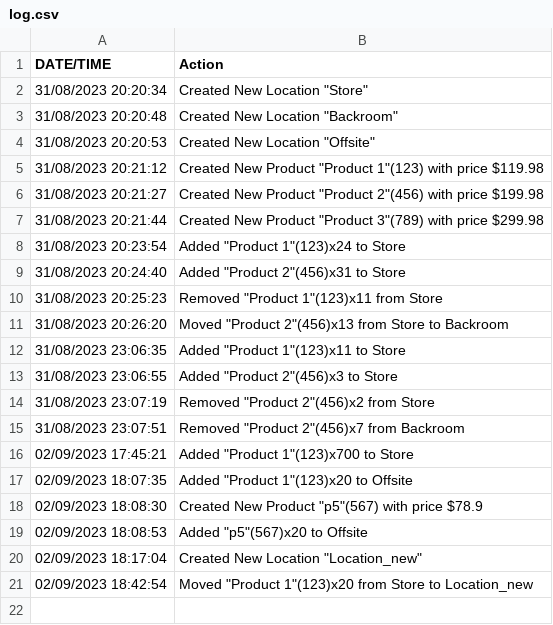
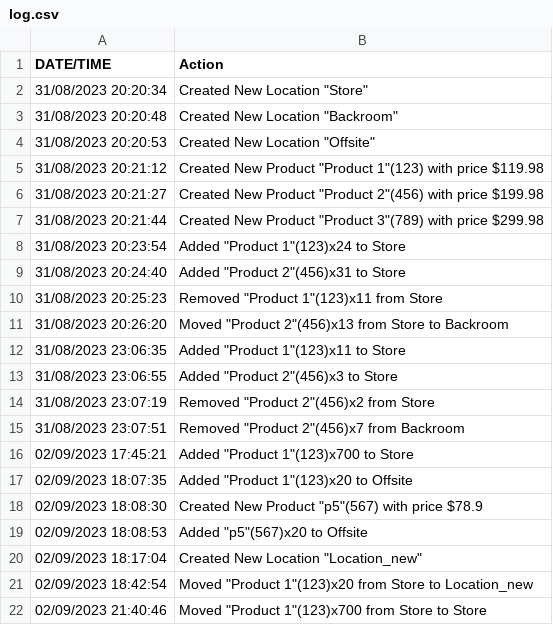
Before and after one commit to Animeboynz/Software-Construction-Assessment-1, a CSV file: Software Construction - Assesment 1/log.csv, drawn as a sheet; the diff names each change by its address in the sheet, - before the commit and + after, or states it on an @@ line.

```diff
--- a/Software Construction - Assesment 1/log.csv
+++ b/Software Construction - Assesment 1/log.csv
+row 22: 02/09/2023 21:40:46 | Moved "Product 1"(123)x700 from Store to Store
```
Also changed, not shown: 2 other files.
